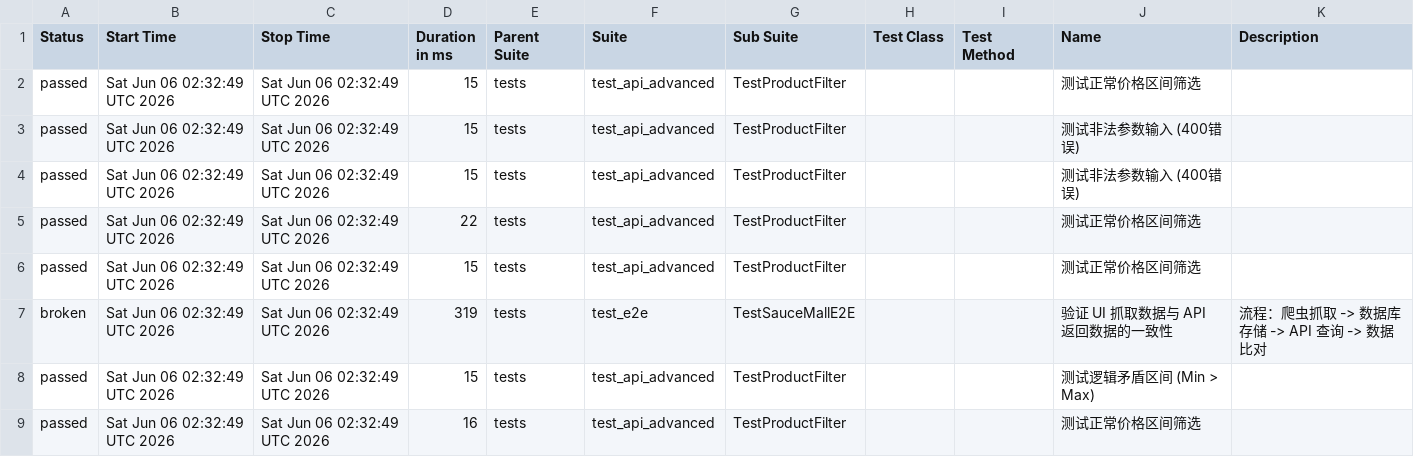
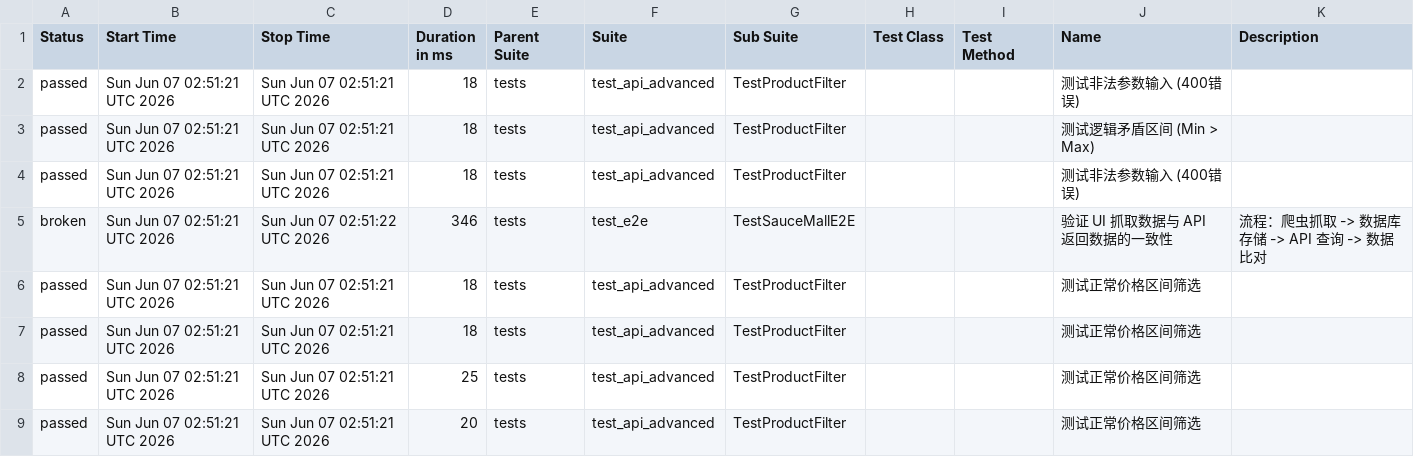
Before and after one commit to Junx20710/SauceMall-Monitor, a CSV file: data/suites.csv, drawn as a sheet.

Commit message:
Deploying to gh-pages from @ Junx20710/SauceMall-Monitor@1caa9ab313e35e4c0f4a30c7490494abbd996b5e 🚀

```diff
--- a/data/suites.csv
+++ b/data/suites.csv
@@ -1,9 +1,9 @@
 "Status","Start Time","Stop Time","Duration in ms","Parent Suite","Suite","Sub Suite","Test Class","Test Method","Name","Description"
-"passed","Sat Jun 06 02:32:49 UTC 2026","Sat Jun 06 02:32:49 UTC 2026","15","tests","test_api_advanced","TestProductFilter","","","测试正常价格区间筛选",""
-"passed","Sat Jun 06 02:32:49 UTC 2026","Sat Jun 06 02:32:49 UTC 2026","15","tests","test_api_advanced","TestProductFilter","","","测试非法参数输入 (400错误)",""
-"passed","Sat Jun 06 02:32:49 UTC 2026","Sat Jun 06 02:32:49 UTC 2026","15","tests","test_api_advanced","TestProductFilter","","","测试非法参数输入 (400错误)",""
-"passed","Sat Jun 06 02:32:49 UTC 2026","Sat Jun 06 02:32:49 UTC 2026","22","tests","test_api_advanced","TestProductFilter","","","测试正常价格区间筛选",""
-"passed","Sat Jun 06 02:32:49 UTC 2026","Sat Jun 06 02:32:49 UTC 2026","15","tests","test_api_advanced","TestProductFilter","","","测试正常价格区间筛选",""
-"broken","Sat Jun 06 02:32:49 UTC 2026","Sat Jun 06 02:32:49 UTC 2026","319","tests","test_e2e","TestSauceMallE2E","","","验证 UI 抓取数据与 API 返回数据的一致性","流程：爬虫抓取 -> 数据库存储 -> API 查询 -> 数据比对"
-"passed","Sat Jun 06 02:32:49 UTC 2026","Sat Jun 06 02:32:49 UTC 2026","15","tests","test_api_advanced","TestProductFilter","","","测试逻辑矛盾区间 (Min > Max)",""
-"passed","Sat Jun 06 02:32:49 UTC 2026","Sat Jun 06 02:32:49 UTC 2026","16","tests","test_api_advanced","TestProductFilter","","","测试正常价格区间筛选",""
+"passed","Sun Jun 07 02:51:21 UTC 2026","Sun Jun 07 02:51:21 UTC 2026","18","tests","test_api_advanced","TestProductFilter","","","测试非法参数输入 (400错误)",""
+"passed","Sun Jun 07 02:51:21 UTC 2026","Sun Jun 07 02:51:21 UTC 2026","18","tests","test_api_advanced","TestProductFilter","","","测试逻辑矛盾区间 (Min > Max)",""
+"passed","Sun Jun 07 02:51:21 UTC 2026","Sun Jun 07 02:51:21 UTC 2026","18","tests","test_api_advanced","TestProductFilter","","","测试非法参数输入 (400错误)",""
+"broken","Sun Jun 07 02:51:21 UTC 2026","Sun Jun 07 02:51:22 UTC 2026","346","tests","test_e2e","TestSauceMallE2E","","","验证 UI 抓取数据与 API 返回数据的一致性","流程：爬虫抓取 -> 数据库存储 -> API 查询 -> 数据比对"
+"passed","Sun Jun 07 02:51:21 UTC 2026","Sun Jun 07 02:51:21 UTC 2026","18","tests","test_api_advanced","TestProductFilter","","","测试正常价格区间筛选",""
+"passed","Sun Jun 07 02:51:21 UTC 2026","Sun Jun 07 02:51:21 UTC 2026","18","tests","test_api_advanced","TestProductFilter","","","测试正常价格区间筛选",""
+"passed","Sun Jun 07 02:51:21 UTC 2026","Sun Jun 07 02:51:21 UTC 2026","25","tests","test_api_advanced","TestProductFilter","","","测试正常价格区间筛选",""
+"passed","Sun Jun 07 02:51:21 UTC 2026","Sun Jun 07 02:51:21 UTC 2026","20","tests","test_api_advanced","TestProductFilter","","","测试正常价格区间筛选",""
```
Also changed, not shown: 34 other files.
